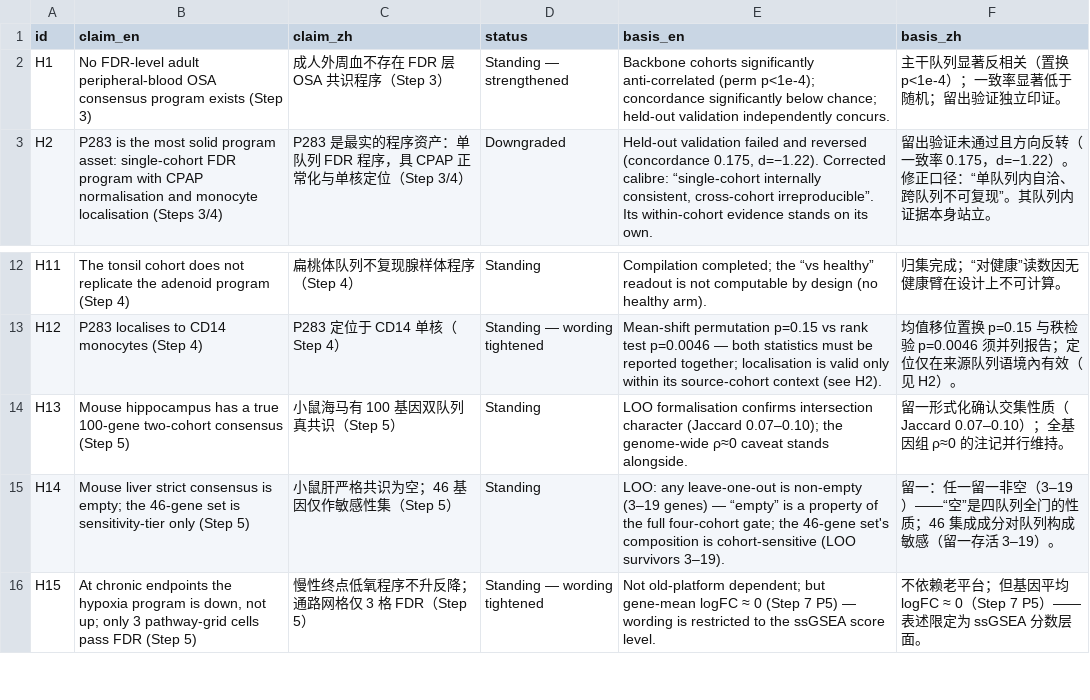
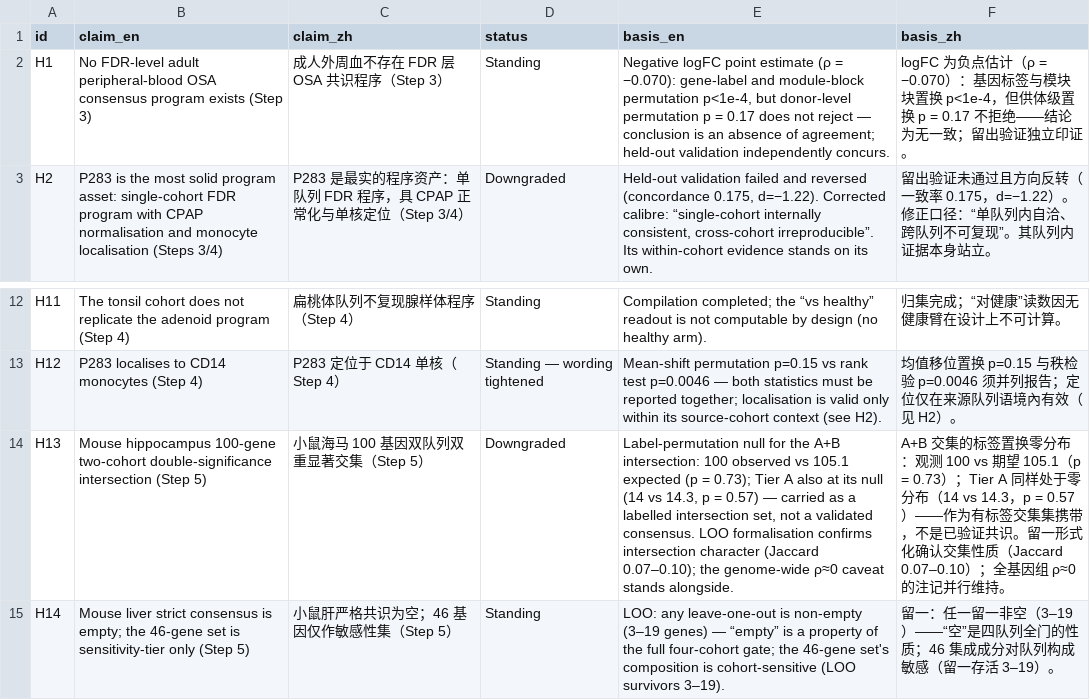
Before and after one commit to yuye8848/osaconsensus, a CSV file: data/adjudication_table_H1_H22.csv, drawn as a sheet; only a part is shown, gaps mark what is left out; the shorter side is filled out with more unchanged rows.

Commit message:
OSAConsensus 2026-11-13 calibre sync: adjudication 18 standing / 3 downgraded (H13) / 1 revoked, H1 absence-of-agreement wording, HIPPO100 labelled intersection at permutation null, P283 CI + not-supported label; cohorts 34 GEO + 1 atlas count & tissue EN map; fidelity matrix text separators; scorer/adenoid/cpap label dictionaries; CPAP GSE75097 n=14 vs 28; downloads Tier column completed

```diff
--- a/data/adjudication_table_H1_H22.csv
+++ b/data/adjudication_table_H1_H22.csv
@@ -1,3 +1,3 @@
 id,claim_en,claim_zh,status,basis_en,basis_zh
-H1,No FDR-level adult peripheral-blood OSA consensus program exists (Step 3),成人外周血不存在 FDR 层 OSA 共识程序（Step 3）,Standing — strengthened,Backbone cohorts significantly anti-correlated (perm p<1e-4); concordance significantly below chance; held-out validation independently concurs.,主干队列显著反相关（置换 p<1e-4）；一致率显著低于随机；留出验证独立印证。
+H1,No FDR-level adult peripheral-blood OSA consensus program exists (Step 3),成人外周血不存在 FDR 层 OSA 共识程序（Step 3）,Standing,"Negative logFC point estimate (ρ = −0.070): gene-label and module-block permutation p<1e-4, but donor-level permutation p = 0.17 does not reject — conclusion is an absence of agreement; held-out validation independently concurs.",logFC 为负点估计（ρ = −0.070）：基因标签与模块块置换 p<1e-4，但供体级置换 p = 0.17 不拒绝——结论为无一致；留出验证独立印证。
 H2,P283 is the most solid program asset: single-cohort FDR program with CPAP normalisation and monocyte localisation (Steps 3/4),P283 是最实的程序资产：单队列 FDR 程序，具 CPAP 正常化与单核定位（Step 3/4）,Downgraded,"Held-out validation failed and reversed (concordance 0.175, d=−1.22). Corrected calibre: “single-cohort internally consistent, cross-cohort irreproducible”. Its within-cohort evidence stands on its own.",留出验证未通过且方向反转（一致率 0.175，d=−1.22）。修正口径：“单队列内自洽、跨队列不可复现”。其队列内证据本身站立。
@@ -13,3 +13,3 @@ H11,The tonsil cohort does not replicate the adenoid program (Step 4),扁桃体
 H12,P283 localises to CD14 monocytes (Step 4),P283 定位于 CD14 单核（Step 4）,Standing — wording tightened,Mean-shift permutation p=0.15 vs rank test p=0.0046 — both statistics must be reported together; localisation is valid only within its source-cohort context (see H2).,均值移位置换 p=0.15 与秩检验 p=0.0046 须并列报告；定位仅在来源队列语境內有效（见 H2）。
-H13,Mouse hippocampus has a true 100-gene two-cohort consensus (Step 5),小鼠海马有 100 基因双队列真共识（Step 5）,Standing,LOO formalisation confirms intersection character (Jaccard 0.07–0.10); the genome-wide ρ≈0 caveat stands alongside.,留一形式化确认交集性质（Jaccard 0.07–0.10）；全基因组 ρ≈0 的注记并行维持。
+H13,Mouse hippocampus 100-gene two-cohort double-significance intersection (Step 5),小鼠海马 100 基因双队列双重显著交集（Step 5）,Downgraded,"Label-permutation null for the A+B intersection: 100 observed vs 105.1 expected (p = 0.73); Tier A also at its null (14 vs 14.3, p = 0.57) — carried as a labelled intersection set, not a validated consensus. LOO formalisation confirms intersection character (Jaccard 0.07–0.10); the genome-wide ρ≈0 caveat stands alongside.",A+B 交集的标签置换零分布：观测 100 vs 期望 105.1（p = 0.73）；Tier A 同样处于零分布（14 vs 14.3，p = 0.57）——作为有标签交集集携带，不是已验证共识。留一形式化确认交集性质（Jaccard 0.07–0.10）；全基因组 ρ≈0 的注记并行维持。
 H14,Mouse liver strict consensus is empty; the 46-gene set is sensitivity-tier only (Step 5),小鼠肝严格共识为空；46 基因仅作敏感性集（Step 5）,Standing,LOO: any leave-one-out is non-empty (3–19 genes) — “empty” is a property of the full four-cohort gate; the 46-gene set's composition is cohort-sensitive (LOO survivors 3–19).,留一：任一留一非空（3–19）——“空”是四队列全门的性质；46 集成成分对队列构成敏感（留一存活 3–19）。
```
Also changed, not shown: 16 other files.
